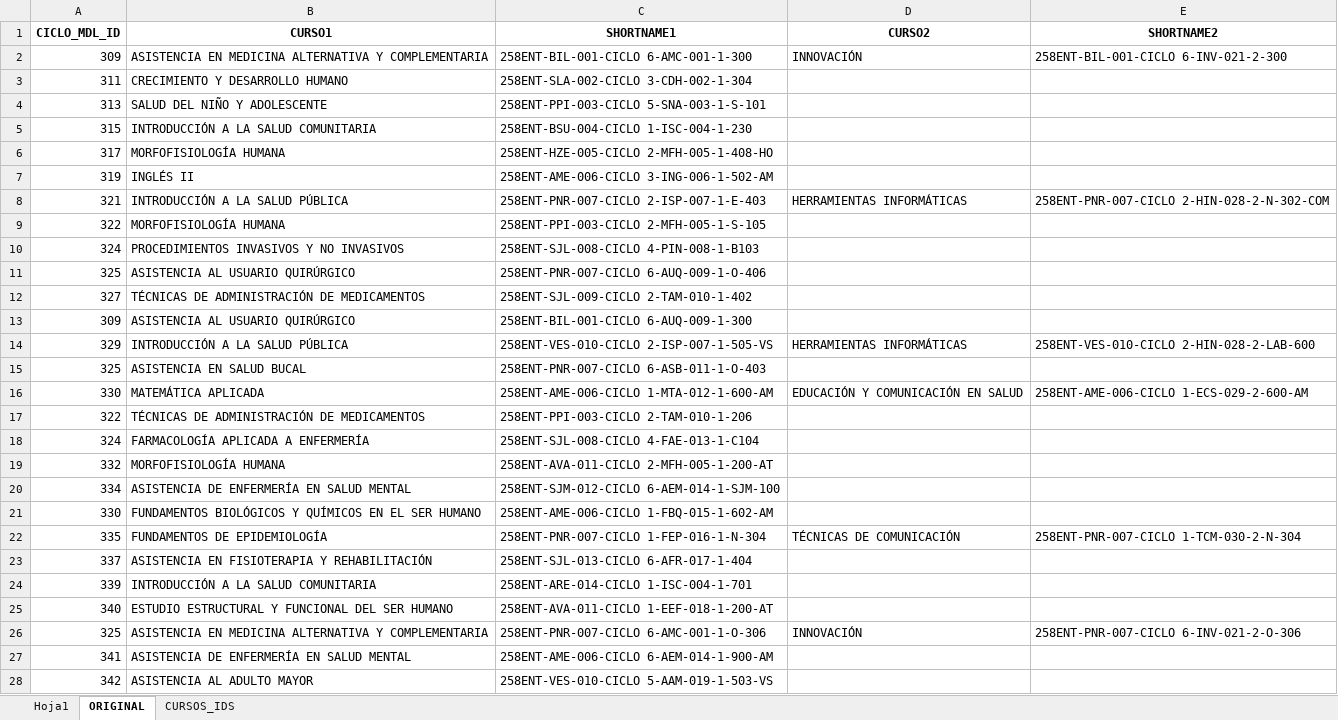
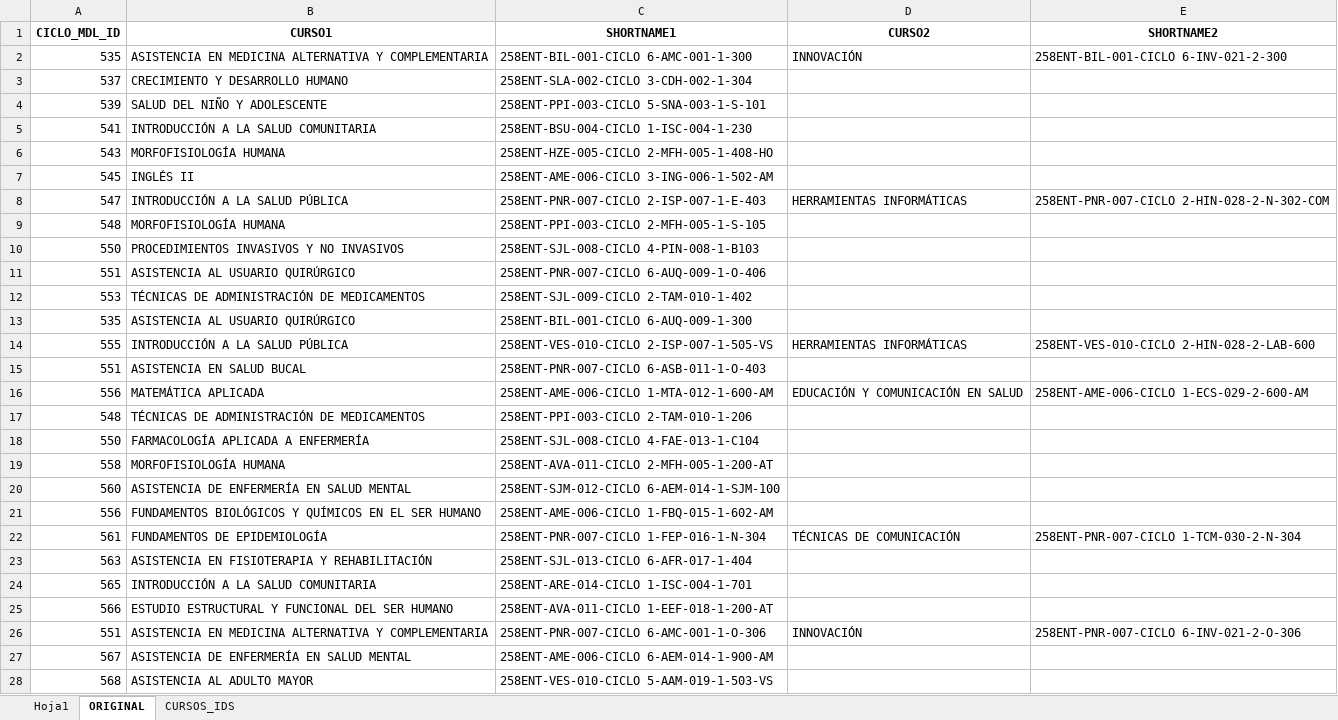
Before and after one commit to jandoworkdev/moodlepy, an Excel workbook: gestion-programacion/creador_cursos/carga_ccursos.xlsx, sheet ORIGINAL, drawn as a sheet; only a part is shown; values as stored, in another font and other column widths than the file's, no borders; the diff covers the shown part only; the diff names each change by its address in the sheet, - before the commit and + after, or states it on an @@ line.

```diff
--- a/gestion-programacion/creador_cursos/carga_ccursos.xlsx (sheet ORIGINAL)
+++ b/gestion-programacion/creador_cursos/carga_ccursos.xlsx (sheet ORIGINAL)
-A2 (CICLO_MDL_ID): 309
+A2 (CICLO_MDL_ID): 535
-A3 (CICLO_MDL_ID): 311
+A3 (CICLO_MDL_ID): 537
-A4 (CICLO_MDL_ID): 313
+A4 (CICLO_MDL_ID): 539
-A5 (CICLO_MDL_ID): 315
+A5 (CICLO_MDL_ID): 541
-A6 (CICLO_MDL_ID): 317
+A6 (CICLO_MDL_ID): 543
-A7 (CICLO_MDL_ID): 319
+A7 (CICLO_MDL_ID): 545
-A8 (CICLO_MDL_ID): 321
+A8 (CICLO_MDL_ID): 547
-A9 (CICLO_MDL_ID): 322
+A9 (CICLO_MDL_ID): 548
-A10 (CICLO_MDL_ID): 324
+A10 (CICLO_MDL_ID): 550
-A11 (CICLO_MDL_ID): 325
+A11 (CICLO_MDL_ID): 551
-A12 (CICLO_MDL_ID): 327
+A12 (CICLO_MDL_ID): 553
-A13 (CICLO_MDL_ID): 309
+A13 (CICLO_MDL_ID): 535
-A14 (CICLO_MDL_ID): 329
+A14 (CICLO_MDL_ID): 555
-A15 (CICLO_MDL_ID): 325
+A15 (CICLO_MDL_ID): 551
-A16 (CICLO_MDL_ID): 330
+A16 (CICLO_MDL_ID): 556
-A17 (CICLO_MDL_ID): 322
+A17 (CICLO_MDL_ID): 548
-A18 (CICLO_MDL_ID): 324
+A18 (CICLO_MDL_ID): 550
-A19 (CICLO_MDL_ID): 332
+A19 (CICLO_MDL_ID): 558
-A20 (CICLO_MDL_ID): 334
+A20 (CICLO_MDL_ID): 560
-A21 (CICLO_MDL_ID): 330
+A21 (CICLO_MDL_ID): 556
-A22 (CICLO_MDL_ID): 335
+A22 (CICLO_MDL_ID): 561
-A23 (CICLO_MDL_ID): 337
+A23 (CICLO_MDL_ID): 563
-A24 (CICLO_MDL_ID): 339
+A24 (CICLO_MDL_ID): 565
-A25 (CICLO_MDL_ID): 340
+A25 (CICLO_MDL_ID): 566
-A26 (CICLO_MDL_ID): 325
+A26 (CICLO_MDL_ID): 551
-A27 (CICLO_MDL_ID): 341
+A27 (CICLO_MDL_ID): 567
-A28 (CICLO_MDL_ID): 342
+A28 (CICLO_MDL_ID): 568
```
Also changed, not shown: 560 edited cells elsewhere in this sheet, sheet Hoja1, sheet CURSOS_IDS, hidden cells, gestion-programacion/creador-categorias/carga_ccatg.xlsx, 7 other files.
